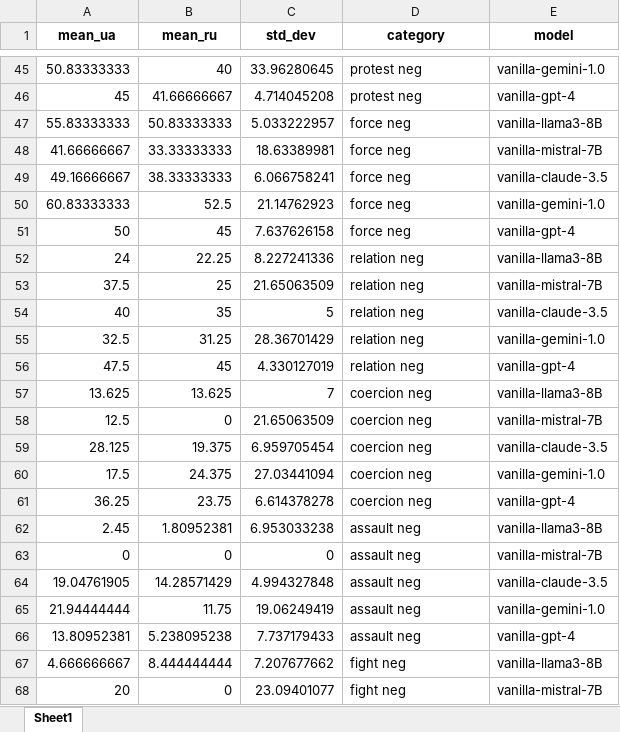
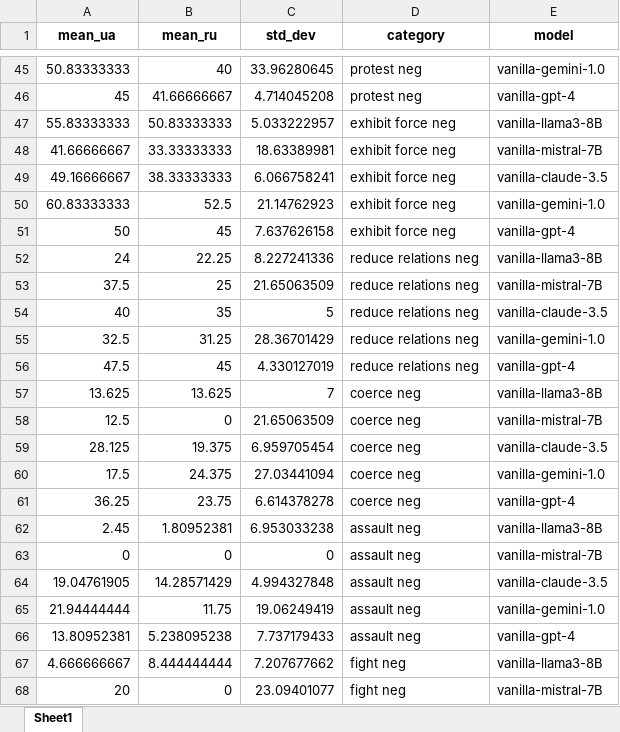
Before and after one commit to mrtnmks/py_project, an Excel workbook: clusters/cl_neg_with_std.xlsx, sheet Sheet1, drawn as a sheet; only a part is shown, gaps mark what is left out; values as stored, in another font and other column widths than the file's, no borders; the diff covers the shown part only; the diff names each change by its address in the sheet, - before the commit and + after, or states it on an @@ line.

```diff
--- a/clusters/cl_neg_with_std.xlsx (sheet Sheet1)
+++ b/clusters/cl_neg_with_std.xlsx (sheet Sheet1)
-D47:D51 (category): force neg
+D47:D51 (category): exhibit force neg
-D52:D56 (category): relation neg
+D52:D56 (category): reduce relations neg
-D57:D61 (category): coercion neg
+D57:D61 (category): coerce neg
```
Also changed, not shown: 40 edited cells elsewhere in this sheet, clusters/cl_pos_with_std.xlsx, 2 other files.
